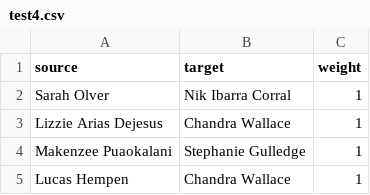
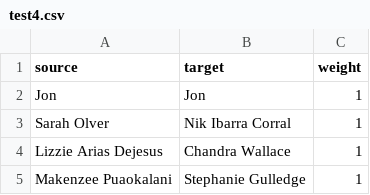
Before and after one commit to judell/metrics, a CSV file: test4.csv, drawn as a sheet; only a part is shown; the shorter side is filled out with more unchanged rows.

Commit message:
Update test4.csv

```diff
--- a/test4.csv
+++ b/test4.csv
@@ -1,2 +1,3 @@
 source,target,weight
+Jon, Jon, 1
 Sarah Olver,Nik Ibarra Corral,1
```
